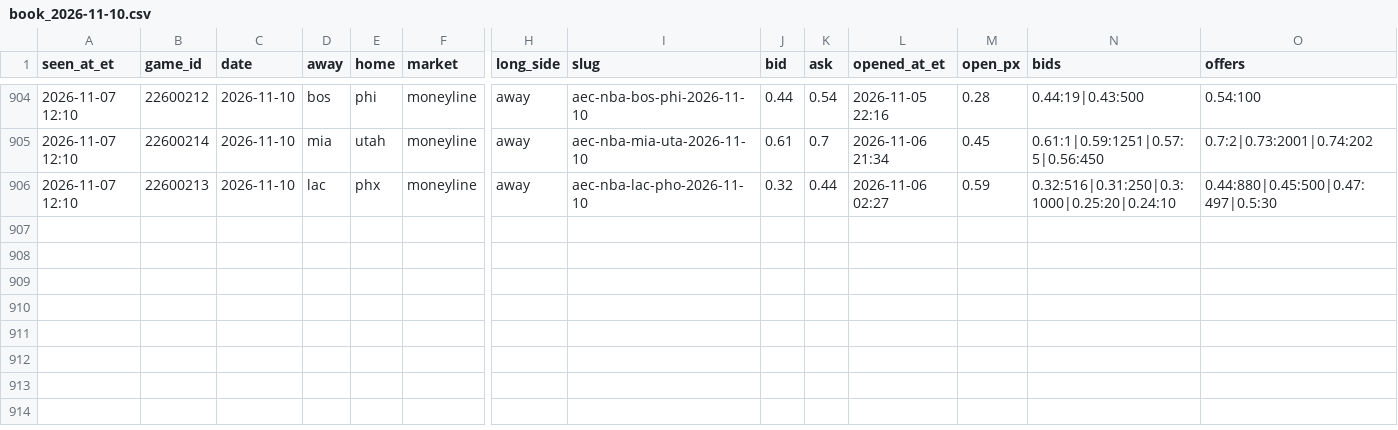
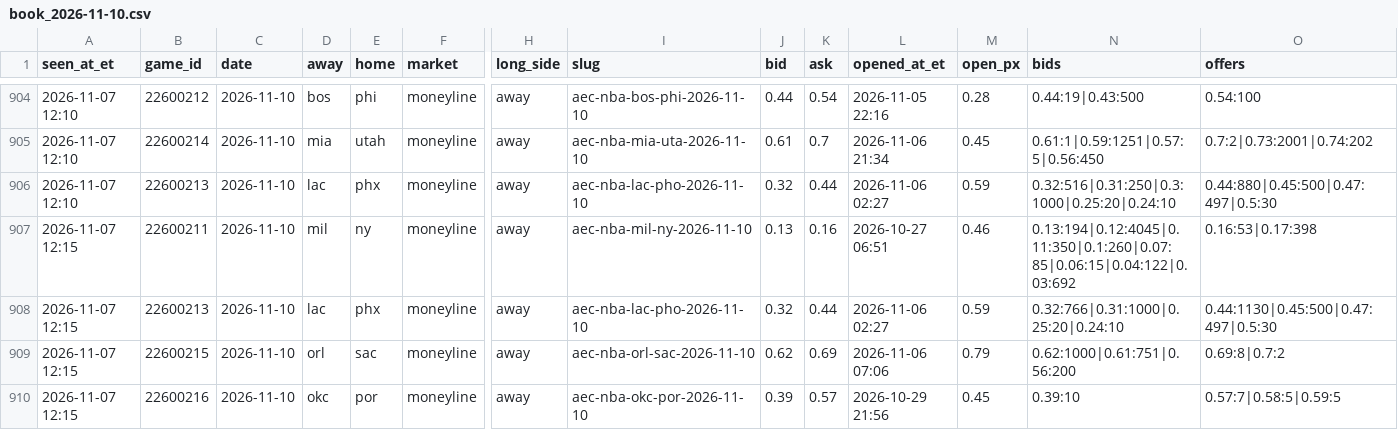
Before and after one commit to JeffreyD24/nba-mixed-model, a CSV file: research/polymarket/book_2026-11-10.csv, drawn as a sheet; only a part is shown, gaps mark what is left out; rows hold the shown columns only; the diff names each change by its address in the sheet, - before the commit and + after, or states it on an @@ line.

```diff
--- a/research/polymarket/book_2026-11-10.csv
+++ b/research/polymarket/book_2026-11-10.csv
+row 907: 2026-11-07 12:15 | 22600211 | 2026-11-10 | mil | ny | moneyline | away | aec-nba-mil-ny-2026-11-10 | 0.13 | 0.16 | 2026-10-27 06:51 | 0.46 | 0.13:194|0.12:4045|0.11:350|0.1:260|0.07:85|0.06:15|0.04:122|0.03:692 | 0.16:53|0.17:398
+row 908: 2026-11-07 12:15 | 22600213 | 2026-11-10 | lac | phx | moneyline | away | aec-nba-lac-pho-2026-11-10 | 0.32 | 0.44 | 2026-11-06 02:27 | 0.59 | 0.32:766|0.31:1000|0.25:20|0.24:10 | 0.44:1130|0.45:500|0.47:497|0.5:30
+row 909: 2026-11-07 12:15 | 22600215 | 2026-11-10 | orl | sac | moneyline | away | aec-nba-orl-sac-2026-11-10 | 0.62 | 0.69 | 2026-11-06 07:06 | 0.79 | 0.62:1000|0.61:751|0.56:200 | 0.69:8|0.7:2
+row 910: 2026-11-07 12:15 | 22600216 | 2026-11-10 | okc | por | moneyline | away | aec-nba-okc-por-2026-11-10 | 0.39 | 0.57 | 2026-10-29 21:56 | 0.45 | 0.39:10 | 0.57:7|0.58:5|0.59:5
```
Also changed, not shown: research/periods/2026-11-07.csv, research/polymarket/2026-11-09.csv, 22 other files.
